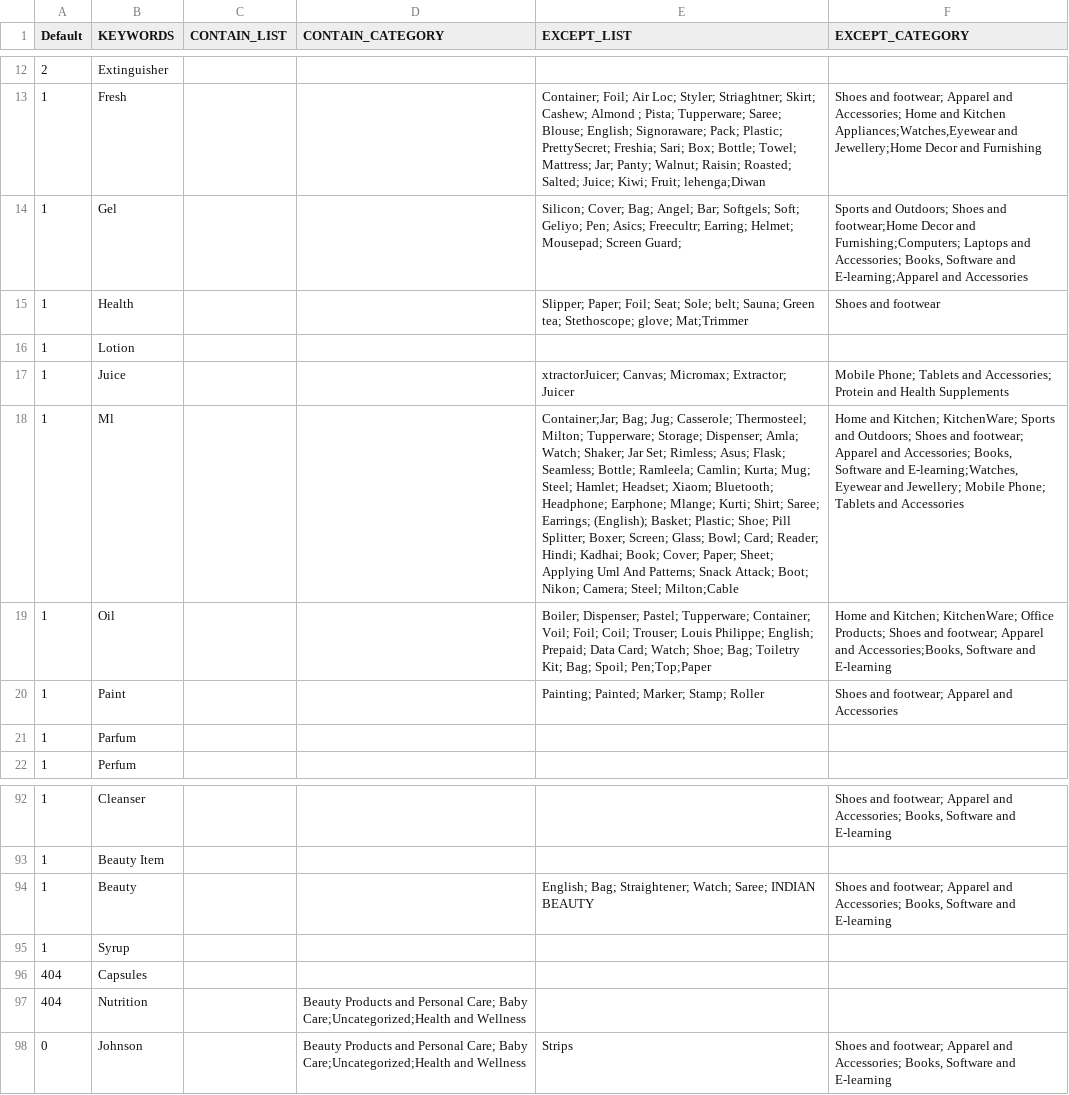
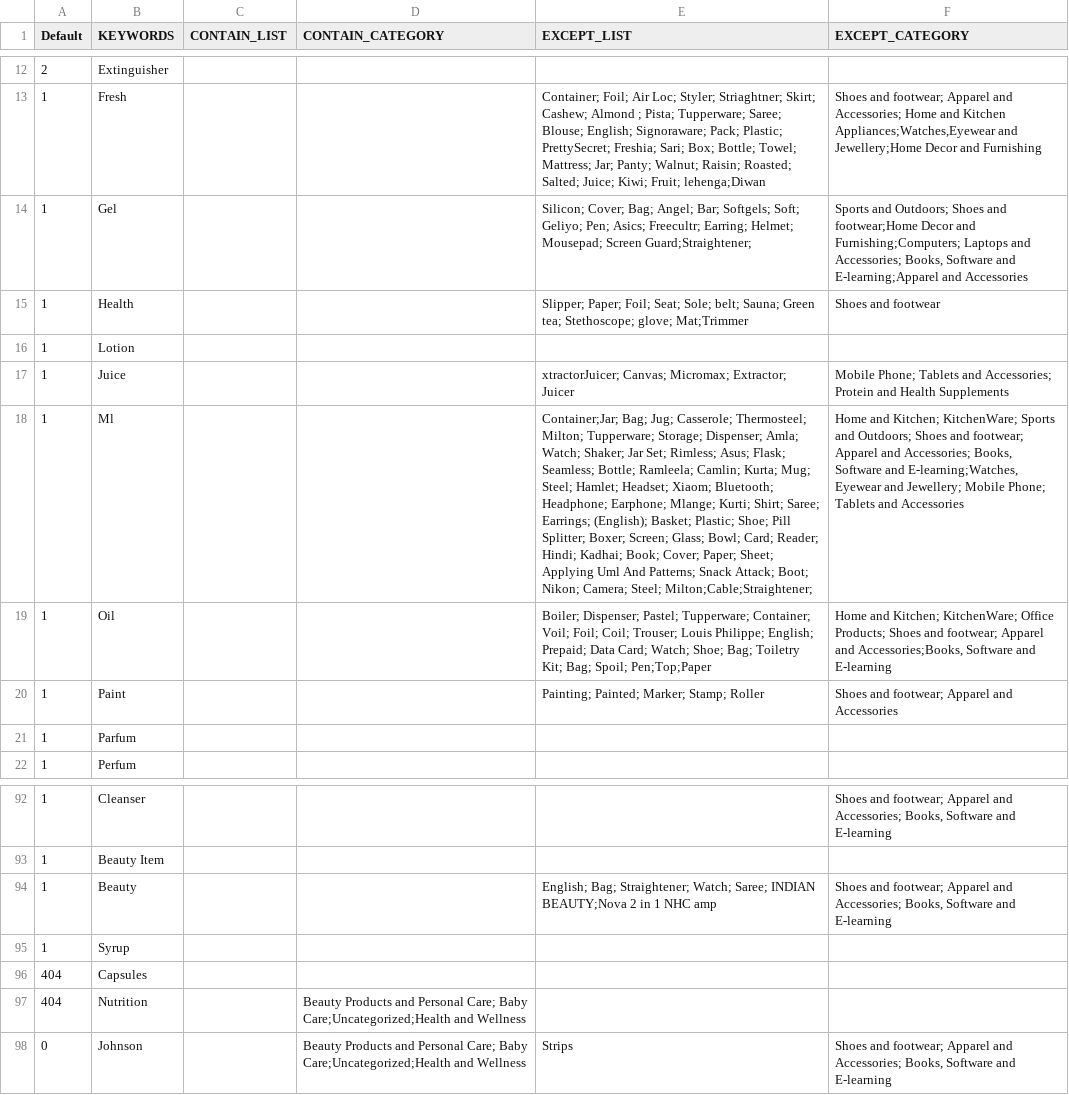
Before and after one commit to mohitt008/dg_score, a CSV file: data/DG_keywords.csv, drawn as a sheet; only a part is shown, gaps mark what is left out; the diff names each change by its address in the sheet, - before the commit and + after, or states it on an @@ line.

Commit message:
updated data folder

```diff
--- a/data/DG_keywords.csv
+++ b/data/DG_keywords.csv
-E14 (EXCEPT_LIST): …Mousepad; Screen Guard;
+E14 (EXCEPT_LIST): …Mousepad; Screen Guard;Straightener;
-E18 (EXCEPT_LIST): …Camera; Steel; Milton;Cable
+E18 (EXCEPT_LIST): …Camera; Steel; Milton;Cable;Straightener;
-E94 (EXCEPT_LIST): …Saree; INDIAN BEAUTY
+E94 (EXCEPT_LIST): …Saree; INDIAN BEAUTY;Nova 2 in 1 NHC amp
```
